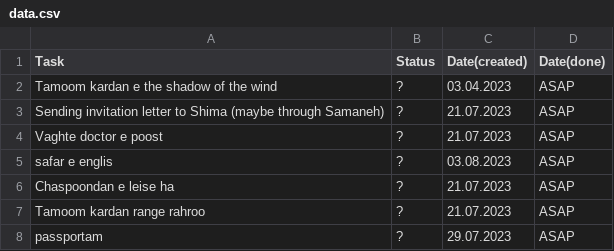
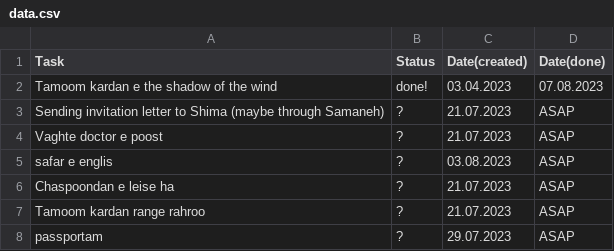
Before and after one commit to karhaam/karhaam.github.io, a CSV file: data.csv, drawn as a sheet; only a part is shown.

Commit message:
Update data.csv

```diff
--- a/data.csv
+++ b/data.csv
@@ -1,3 +1,3 @@
 Task,Status,Date(created),Date(done)
-Tamoom kardan e the shadow of the wind,?,03.04.2023,ASAP
+Tamoom kardan e the shadow of the wind,done!,03.04.2023,07.08.2023
 Sending invitation letter to Shima (maybe through Samaneh),?,21.07.2023,ASAP
```
